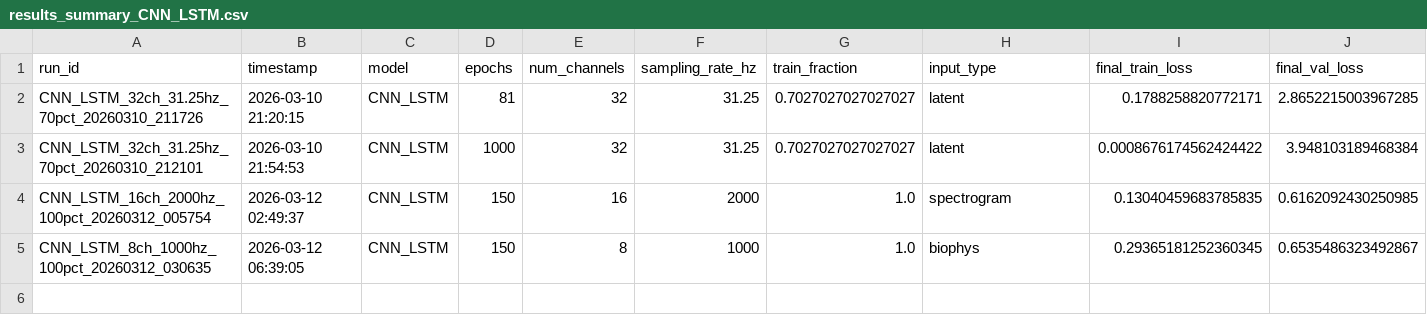
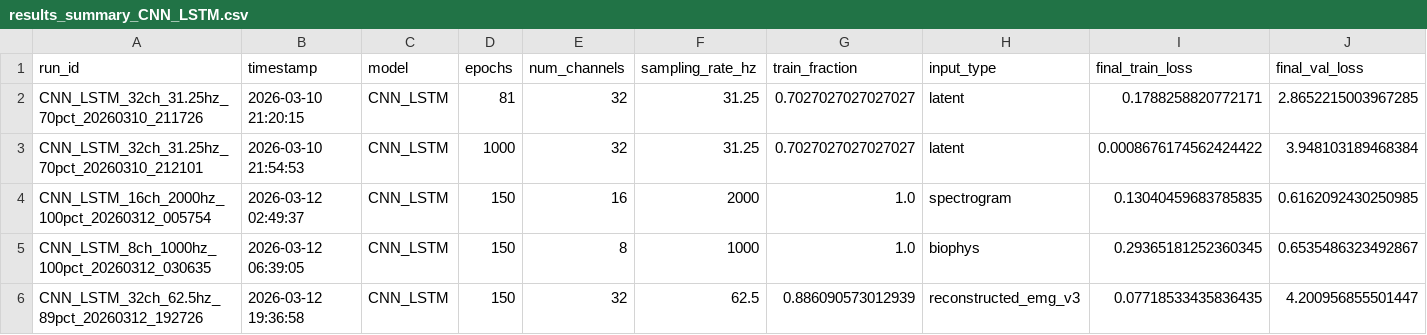
Before and after one commit to Mumbzzz/C247_mumbi_kai_jonathan_ben, a CSV file: results/results_summary_CNN_LSTM.csv, drawn as a sheet; only a part is shown; rows hold the shown columns only; the diff names each change by its address in the sheet, - before the commit and + after, or states it on an @@ line.

```diff
--- a/results/results_summary_CNN_LSTM.csv
+++ b/results/results_summary_CNN_LSTM.csv
+row 6: CNN_LSTM_32ch_62.5hz_89pct_20260312_192726 | 2026-03-12 19:36:58 | CNN_LSTM | 150 | 32 | 62.5 | 0.886090573012939 | reconstructed_emg_v3 | 0.07718533435836435 | 4.200956855501447
```
Also changed, not shown: 1 other file.
